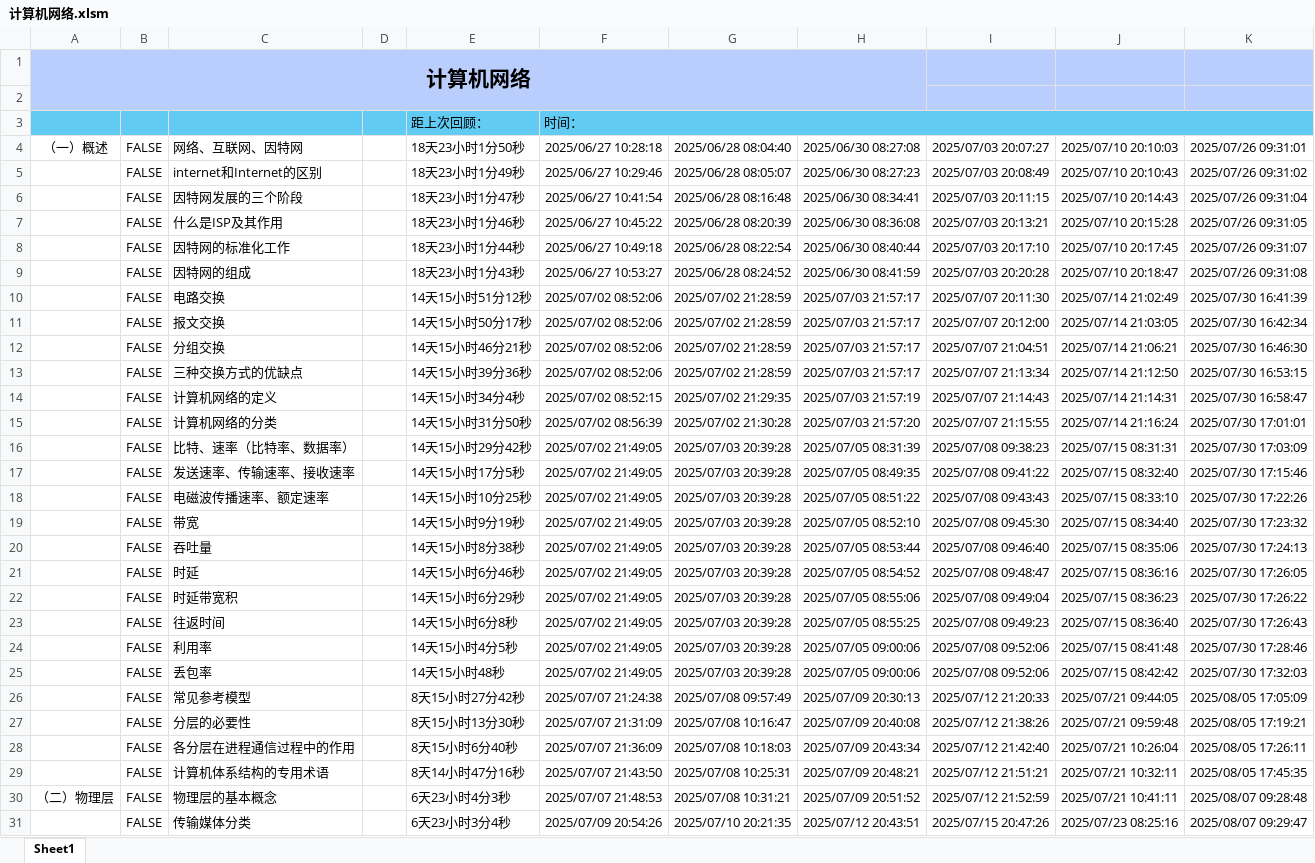
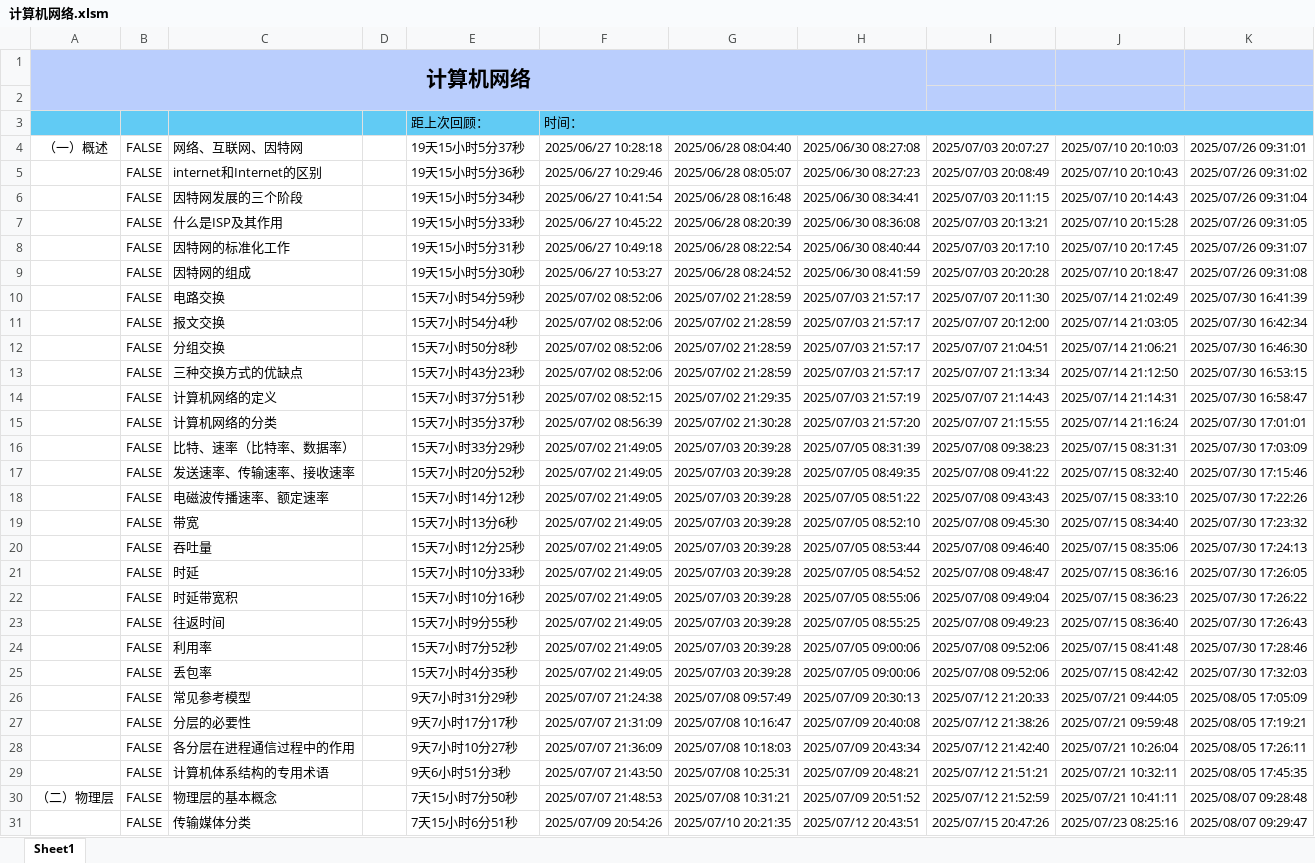
Before and after one commit to starfruit-gh/BasicKnowledge_checklist, an Excel workbook: 计算机网络.xlsm, sheet Sheet1, drawn as a sheet; only a part is shown; values as stored, in another font and other column widths than the file's, no borders; charts and pictures not drawn; the diff covers the shown part only; the diff names each change by its address in the sheet, - before the commit and + after, or states it on an @@ line.

```diff
--- a/计算机网络.xlsm (sheet Sheet1)
+++ b/计算机网络.xlsm (sheet Sheet1)
-E4: 18天23小时1分50秒
+E4: 19天15小时5分37秒
-E5: 18天23小时1分49秒
+E5: 19天15小时5分36秒
-E6: 18天23小时1分47秒
+E6: 19天15小时5分34秒
-E7: 18天23小时1分46秒
+E7: 19天15小时5分33秒
-E8: 18天23小时1分44秒
+E8: 19天15小时5分31秒
-E9: 18天23小时1分43秒
+E9: 19天15小时5分30秒
-E10: 14天15小时51分12秒
+E10: 15天7小时54分59秒
-E11: 14天15小时50分17秒
+E11: 15天7小时54分4秒
-E12: 14天15小时46分21秒
+E12: 15天7小时50分8秒
-E13: 14天15小时39分36秒
+E13: 15天7小时43分23秒
-E14: 14天15小时34分4秒
+E14: 15天7小时37分51秒
-E15: 14天15小时31分50秒
+E15: 15天7小时35分37秒
-E16: 14天15小时29分42秒
+E16: 15天7小时33分29秒
-E17: 14天15小时17分5秒
+E17: 15天7小时20分52秒
-E18: 14天15小时10分25秒
+E18: 15天7小时14分12秒
-E19: 14天15小时9分19秒
+E19: 15天7小时13分6秒
-E20: 14天15小时8分38秒
+E20: 15天7小时12分25秒
-E21: 14天15小时6分46秒
+E21: 15天7小时10分33秒
-E22: 14天15小时6分29秒
+E22: 15天7小时10分16秒
-E23: 14天15小时6分8秒
+E23: 15天7小时9分55秒
-E24: 14天15小时4分5秒
+E24: 15天7小时7分52秒
-E25: 14天15小时48秒
+E25: 15天7小时4分35秒
-E26: 8天15小时27分42秒
+E26: 9天7小时31分29秒
-E27: 8天15小时13分30秒
+E27: 9天7小时17分17秒
-E28: 8天15小时6分40秒
+E28: 9天7小时10分27秒
-E29: 8天14小时47分16秒
+E29: 9天6小时51分3秒
-E30: 6天23小时4分3秒
+E30: 7天15小时7分50秒
-E31: 6天23小时3分4秒
+E31: 7天15小时6分51秒
```
Also changed, not shown: 88 edited cells and cell formats elsewhere in this sheet, 1 other file.
